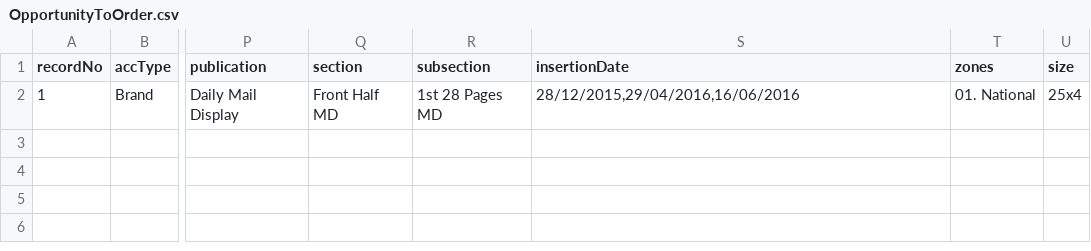
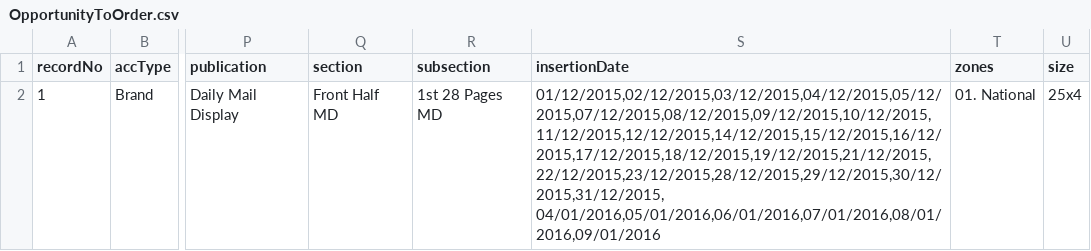
Before and after one commit to skuncha/opp2Order, a CSV file: opportunityToOrder/src/main/resources/OpportunityToOrder.csv, drawn as a sheet; only a part is shown, gaps mark what is left out; the diff names each change by its address in the sheet, - before the commit and + after, or states it on an @@ line.

Commit message:
updated to create an order with 35 lines

```diff
--- a/opportunityToOrder/src/main/resources/OpportunityToOrder.csv
+++ b/opportunityToOrder/src/main/resources/OpportunityToOrder.csv
-S2 (insertionDate): 28/12/2015,29/04/2016,16/06/2016
+S2 (insertionDate): 01/12/2015,02/12/2015,03/12/2015,04/12/2015,05/12/2015,07/12/2015,08/12/2015,09/12/2015,10/12/2015,11/12/2015,12/12/2015,14/12/2015,15/12/2015,16/12/2015,17/12/2015,18/12/2015,19/12/2015,21/12/2015,22/12/2015,23/12/2015,28/12/2015,29/12/2015,30/12/2015,31/12/2015, 04/01/2016,05/01/2016,06/01/2016,07/01/2016,08/01/2016,09/01/2016
```
Also changed, not shown: 2 other files.
